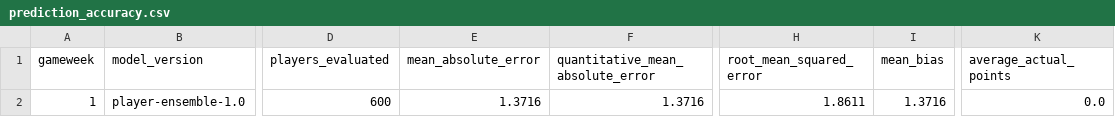
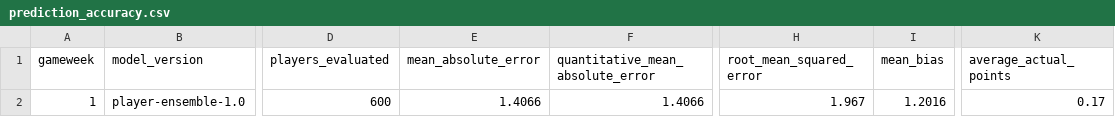
Before and after one commit to tametheboardgame/fpl-data-model, a CSV file: data/chatgpt/prediction_accuracy.csv, drawn as a sheet; only a part is shown, gaps mark what is left out; the diff names each change by its address in the sheet, - before the commit and + after, or states it on an @@ line.

```diff
--- a/data/chatgpt/prediction_accuracy.csv
+++ b/data/chatgpt/prediction_accuracy.csv
-E2 (mean_absolute_error): 1.3716
+E2 (mean_absolute_error): 1.4066
-F2 (quantitative_mean_absolute_error): 1.3716
+F2 (quantitative_mean_absolute_error): 1.4066
-H2 (root_mean_squared_error): 1.8611
+H2 (root_mean_squared_error): 1.967
-I2 (mean_bias): 1.3716
+I2 (mean_bias): 1.2016
-K2 (average_actual_points): 0.0
+K2 (average_actual_points): 0.17
```
Also changed, not shown: 13 other files.
